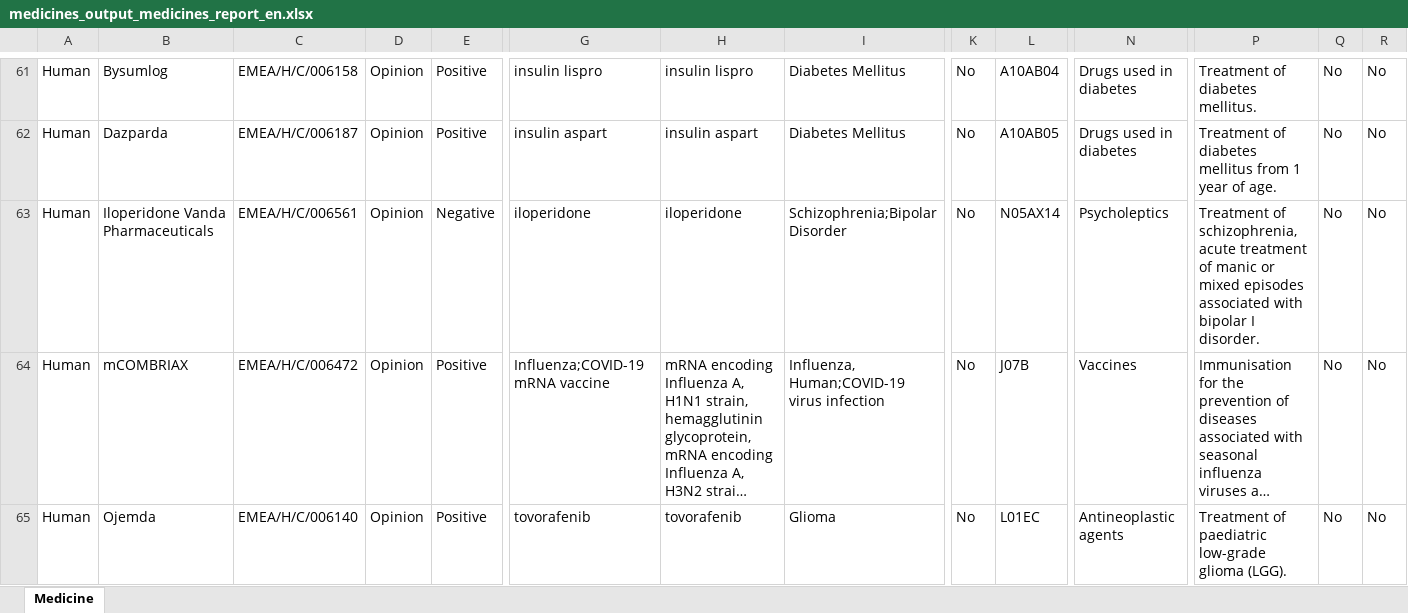
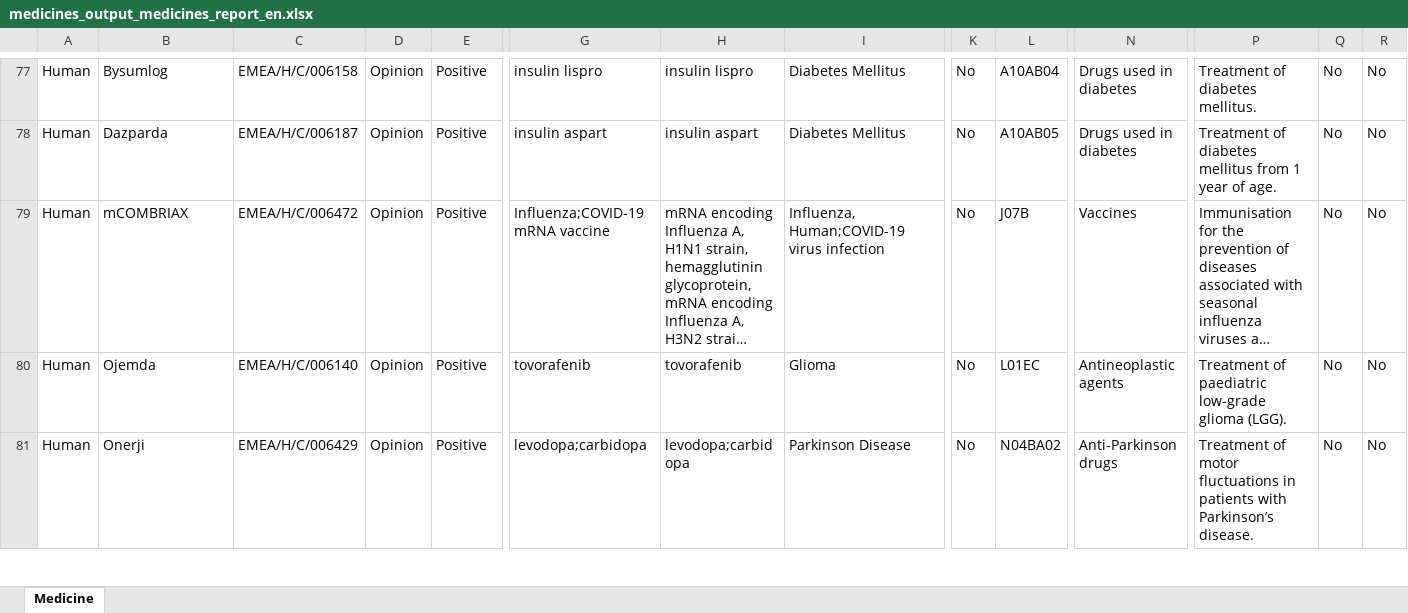
Before and after one commit to mi-erasmusmc/ema-authorised-to-rxnorm-mappings, an Excel workbook: data/ema/medicines_output_medicines_report_en.xlsx, sheet Medicine, drawn as a sheet; only a part is shown, gaps mark what is left out; the shorter side is filled out with more unchanged rows; long unchanged cells end in …; values as stored, in another font and other column widths than the file's, no borders; charts and pictures not drawn; removed rows and columns are numbered as before the commit, all else as after; rows hold the shown columns only; the diff covers the shown part only; the diff names each change by its address in the sheet, - before the commit and + after, or states it on an @@ line.

```diff
--- a/data/ema/medicines_output_medicines_report_en.xlsx (sheet Medicine)
+++ b/data/ema/medicines_output_medicines_report_en.xlsx (sheet Medicine)
-row 63: Human | Iloperidone Vanda Pharmaceuticals | EMEA/H/C/006561 | Opinion | Negative | iloperidone | iloperidone | Schizophrenia;Bipolar Disorder | No | N05AX14 | Psycholeptics | Treatment of schizophrenia, acute treatment of manic or mixed episodes associated with bipolar I disorder. | No | No
```
Also changed, not shown: 16 added rows, 15 removed rows and 5 edited cells elsewhere in this sheet, 24 other files.
